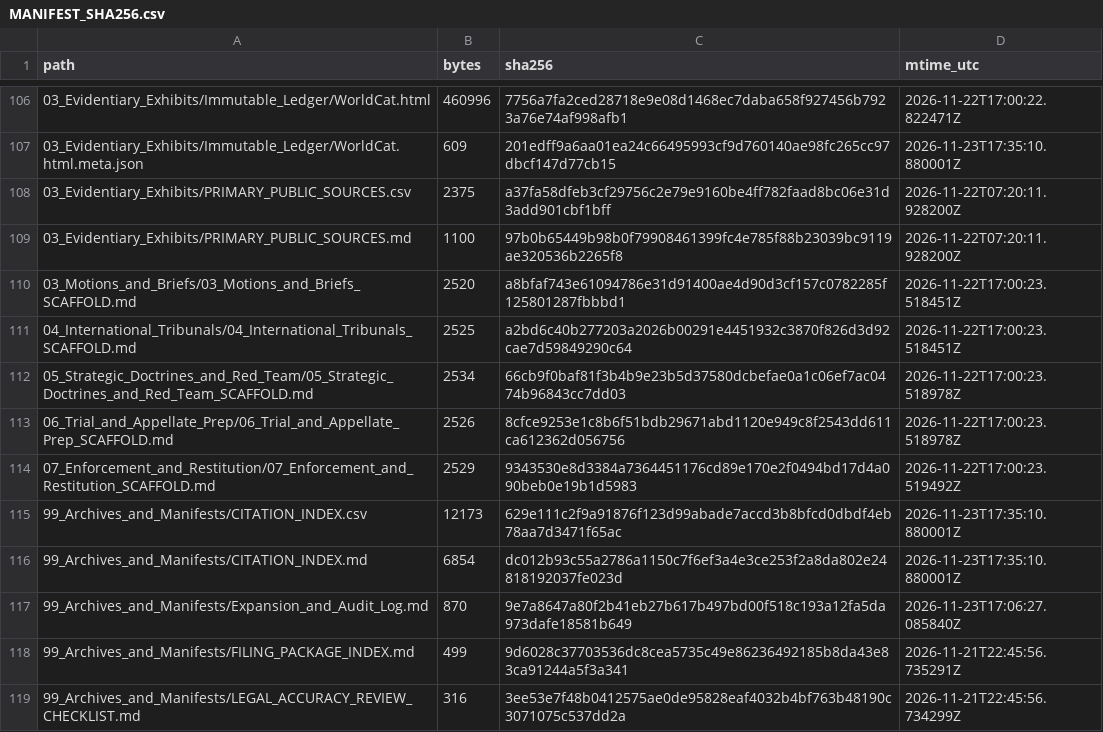
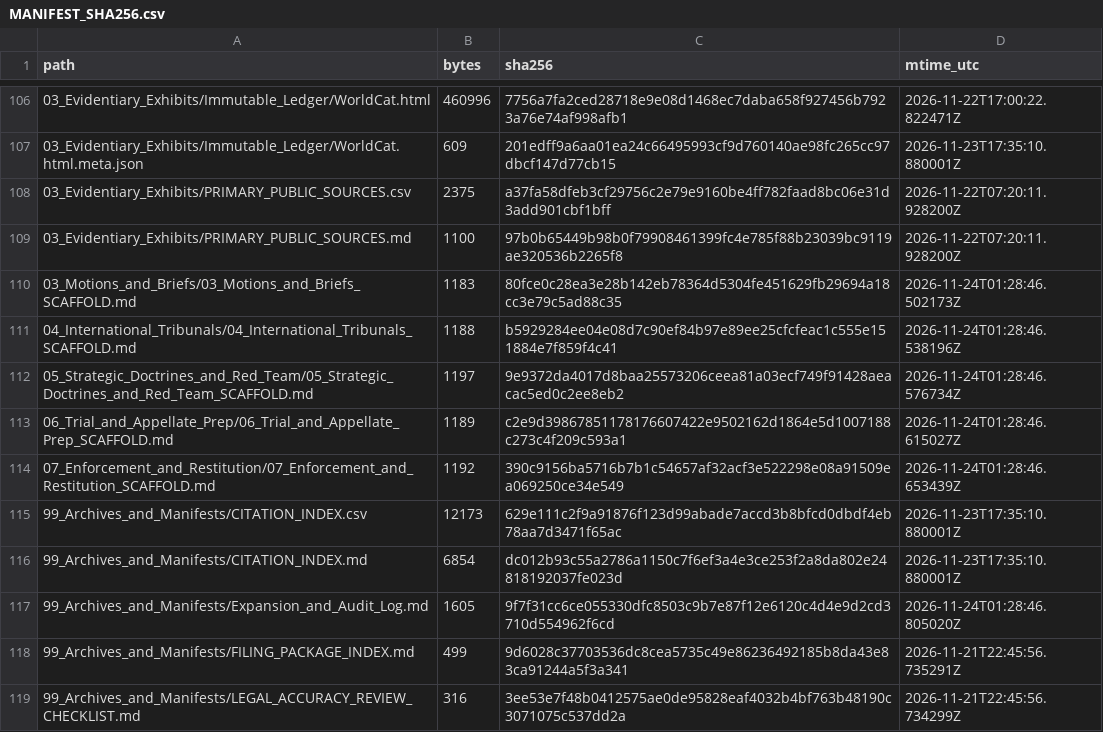
Before and after one commit to GlobalRestitutionAlliance/turtle-island-us-ny-cayuga-nation-master-litigation, a CSV file: 99_Archives_and_Manifests/MANIFEST_SHA256.csv, drawn as a sheet; only a part is shown, gaps mark what is left out; the diff covers the shown part only.

Commit message:
REVERTED DUE TO UNPROMPTED MASS J3WFICATED DATA CORRUPTION BY COMPROMISED BIASED LLM/ARTIFICIAL INTELLIGENCE MODELS

```diff
--- a/99_Archives_and_Manifests/MANIFEST_SHA256.csv
+++ b/99_Archives_and_Manifests/MANIFEST_SHA256.csv
@@ -109,10 +109,10 @@ path,bytes,sha256,mtime_utc
 03_Evidentiary_Exhibits/PRIMARY_PUBLIC_SOURCES.md,1100,97b0b65449b98b0f79908461399fc4e785f88b23039bc9119ae320536b2265f8,2026-11-22T07:20:11.928200Z
-03_Motions_and_Briefs/03_Motions_and_Briefs_SCAFFOLD.md,2520,a8bfaf743e61094786e31d91400ae4d90d3cf157c0782285f125801287fbbbd1,2026-11-22T17:00:23.518451Z
-04_International_Tribunals/04_International_Tribunals_SCAFFOLD.md,2525,a2bd6c40b277203a2026b00291e4451932c3870f826d3d92cae7d59849290c64,2026-11-22T17:00:23.518451Z
-05_Strategic_Doctrines_and_Red_Team/05_Strategic_Doctrines_and_Red_Team_SCAFFOLD.md,2534,66cb9f0baf81f3b4b9e23b5d37580dcbefae0a1c06ef7ac0474b96843cc7dd03,2026-11-22T17:00:23.518978Z
-06_Trial_and_Appellate_Prep/06_Trial_and_Appellate_Prep_SCAFFOLD.md,2526,8cfce9253e1c8b6f51bdb29671abd1120e949c8f2543dd611ca612362d056756,2026-11-22T17:00:23.518978Z
-07_Enforcement_and_Restitution/07_Enforcement_and_Restitution_SCAFFOLD.md,2529,9343530e8d3384a7364451176cd89e170e2f0494bd17d4a090beb0e19b1d5983,2026-11-22T17:00:23.519492Z
+03_Motions_and_Briefs/03_Motions_and_Briefs_SCAFFOLD.md,1183,80fce0c28ea3e28b142eb78364d5304fe451629fb29694a18cc3e79c5ad88c35,2026-11-24T01:28:46.502173Z
+04_International_Tribunals/04_International_Tribunals_SCAFFOLD.md,1188,b5929284ee04e08d7c90ef84b97e89ee25cfcfeac1c555e151884e7f859f4c41,2026-11-24T01:28:46.538196Z
+05_Strategic_Doctrines_and_Red_Team/05_Strategic_Doctrines_and_Red_Team_SCAFFOLD.md,1197,9e9372da4017d8baa25573206ceea81a03ecf749f91428aeacac5ed0c2ee8eb2,2026-11-24T01:28:46.576734Z
+06_Trial_and_Appellate_Prep/06_Trial_and_Appellate_Prep_SCAFFOLD.md,1189,c2e9d39867851178176607422e9502162d1864e5d1007188c273c4f209c593a1,2026-11-24T01:28:46.615027Z
+07_Enforcement_and_Restitution/07_Enforcement_and_Restitution_SCAFFOLD.md,1192,390c9156ba5716b7b1c54657af32acf3e522298e08a91509ea069250ce34e549,2026-11-24T01:28:46.653439Z
 99_Archives_and_Manifests/CITATION_INDEX.csv,12173,629e111c2f9a91876f123d99abade7accd3b8bfcd0dbdf4eb78aa7d3471f65ac,2026-11-23T17:35:10.880001Z
 99_Archives_and_Manifests/CITATION_INDEX.md,6854,dc012b93c55a2786a1150c7f6ef3a4e3ce253f2a8da802e24818192037fe023d,2026-11-23T17:35:10.880001Z
-99_Archives_and_Manifests/Expansion_and_Audit_Log.md,870,9e7a8647a80f2b41eb27b617b497bd00f518c193a12fa5da973dafe18581b649,2026-11-23T17:06:27.085840Z
+99_Archives_and_Manifests/Expansion_and_Audit_Log.md,1605,9f7f31cc6ce055330dfc8503c9b7e87f12e6120c4d4e9d2cd3710d554962f6cd,2026-11-24T01:28:46.805020Z
 99_Archives_and_Manifests/FILING_PACKAGE_INDEX.md,499,9d6028c37703536dc8cea5735c49e86236492185b8da43e83ca91244a5f3a341,2026-11-21T22:45:56.735291Z
```
Also changed, not shown: 92 edited cells elsewhere in this file, 37 other files.
